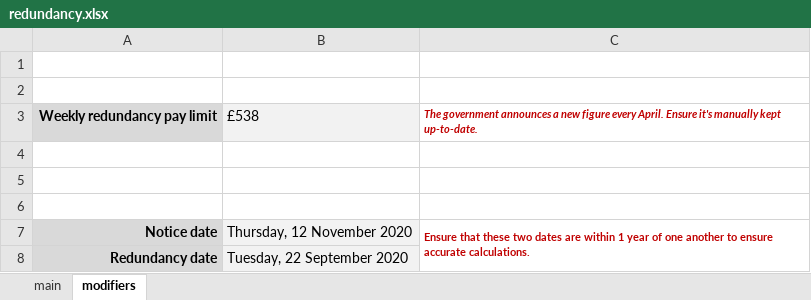
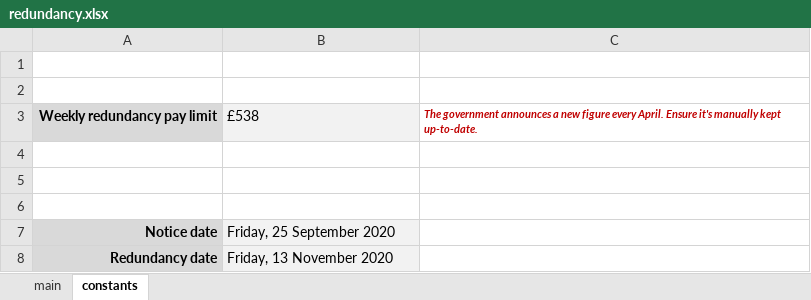
Before and after one commit to nickjgiordano/redundancy, an Excel workbook: redundancy.xlsx, sheet constants, drawn as a sheet; values as stored, in another font and other column widths than the file's, no borders; the diff names each change by its address in the sheet, - before the commit and + after, or states it on an @@ line.

```diff
--- a/redundancy.xlsx (sheet constants)
+++ b/redundancy.xlsx (sheet constants)
-sheet tab: modifiers
+sheet tab: constants
-B7: Thursday, 12 November 2020
+B7: Friday, 25 September 2020
-C7: Ensure that these two dates are within 1 year of one another to ensure accurate calculations.
+C7: (empty)
-C7:C8 merged
-B8: Tuesday, 22 September 2020
+B8: Friday, 13 November 2020
```
Also changed, not shown: sheet main.
